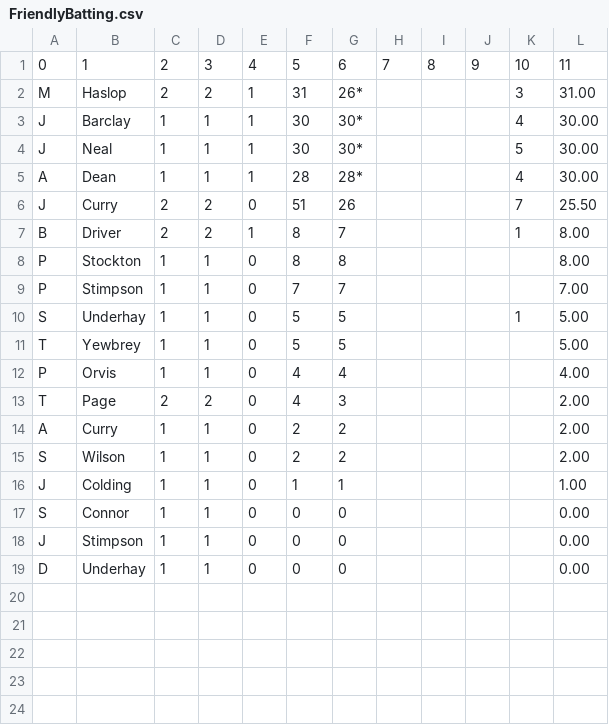
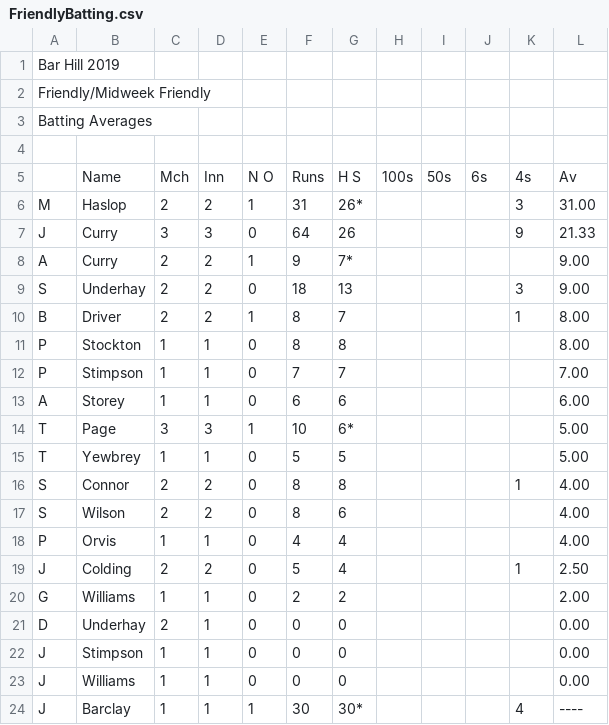
Before and after one commit to barhillcricket/bhcc, a CSV file: archive/2019/stats/FriendlyBatting.csv, drawn as a sheet; only a part is shown; the diff covers the shown part only.

```diff
--- a/archive/2019/stats/FriendlyBatting.csv
+++ b/archive/2019/stats/FriendlyBatting.csv
@@ -1 +1,5 @@
-0,1,2,3,4,5,6,7,8,9,10,11
+"Bar Hill 2019"
+"Friendly/Midweek Friendly"
+"Batting Averages"
+""
+"","Name","Mch","Inn","N O","Runs","H S","100s","50s","6s","4s","Av",
@@ -3,4 +7,3 @@ M,Haslop,2,2,1,31,26*,,,,3,31.00
-J,Barclay,1,1,1,30,30*,,,,4,30.00
-J,Neal,1,1,1,30,30*,,,,5,30.00
-A,Dean,1,1,1,28,28*,,,,4,30.00
-J,Curry,2,2,0,51,26,,,,7,25.50
+"J","Curry","3","3","0","64","26","","","","9","21.33",
+"A","Curry","2","2","1","9","7*","","","","","9.00",
+"S","Underhay","2","2","0","18","13","","","","3","9.00",
@@ -10 +13,2 @@ P,Stimpson,1,1,0,7,7,,,,,7.00
-S,Underhay,1,1,0,5,5,,,,1,5.00
+"A","Storey","1","1","0","6","6","","","","","6.00",
+"T","Page","3","3","1","10","6*","","","","","5.00",
@@ -11,0 +16,2 @@ T,Yewbrey,1,1,0,5,5,,,,,5.00
+"S","Connor","2","2","0","8","8","","","","1","4.00",
+"S","Wilson","2","2","0","8","6","","","","","4.00",
@@ -13,5 +19,3 @@ P,Orvis,1,1,0,4,4,,,,,4.00
-T,Page,2,2,0,4,3,,,,,2.00
-A,Curry,1,1,0,2,2,,,,,2.00
-S,Wilson,1,1,0,2,2,,,,,2.00
-J,Colding,1,1,0,1,1,,,,,1.00
-S,Connor,1,1,0,0,0,,,,,0.00
+"J","Colding","2","2","0","5","4","","","","1","2.50",
+"G","Williams","1","1","0","2","2","","","","","2.00",
+"D","Underhay","2","1","0","0","0","","","","","0.00",
@@ -19 +23,2 @@ J,Stimpson,1,1,0,0,0,,,,,0.00
-D,Underhay,1,1,0,0,0,,,,,0.00
+"J","Williams","1","1","0","0","0","","","","","0.00",
+"J","Barclay","1","1","1","30","30*","","","","4","----",
```
Also changed, not shown: 4 added rows elsewhere in this file, archive/2019/stats/FriendlyBowling.csv.
